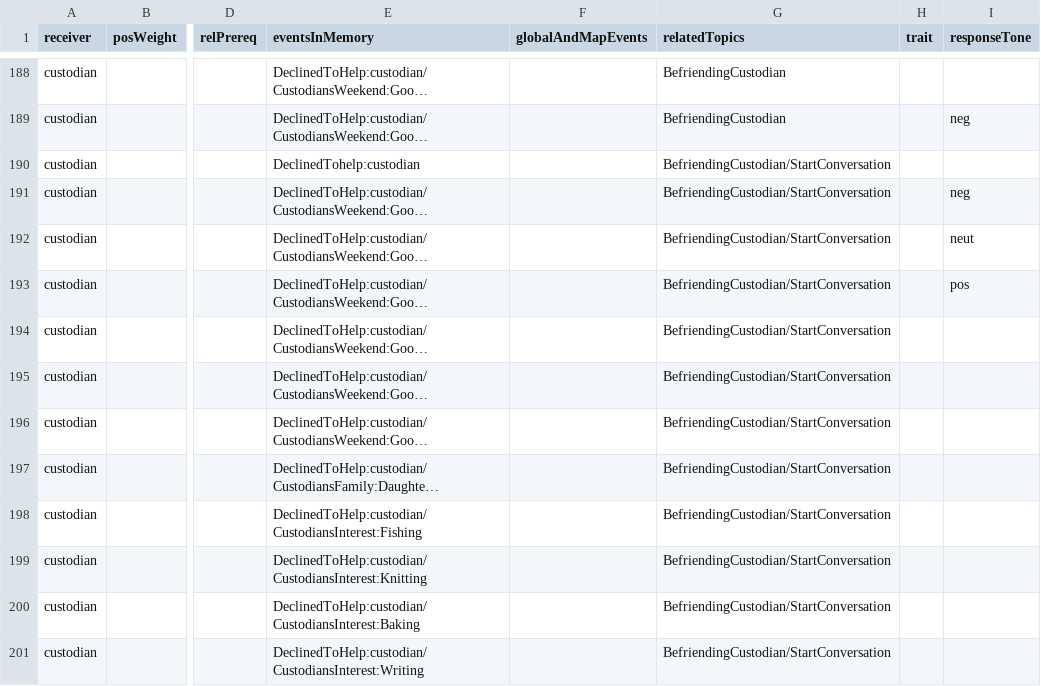
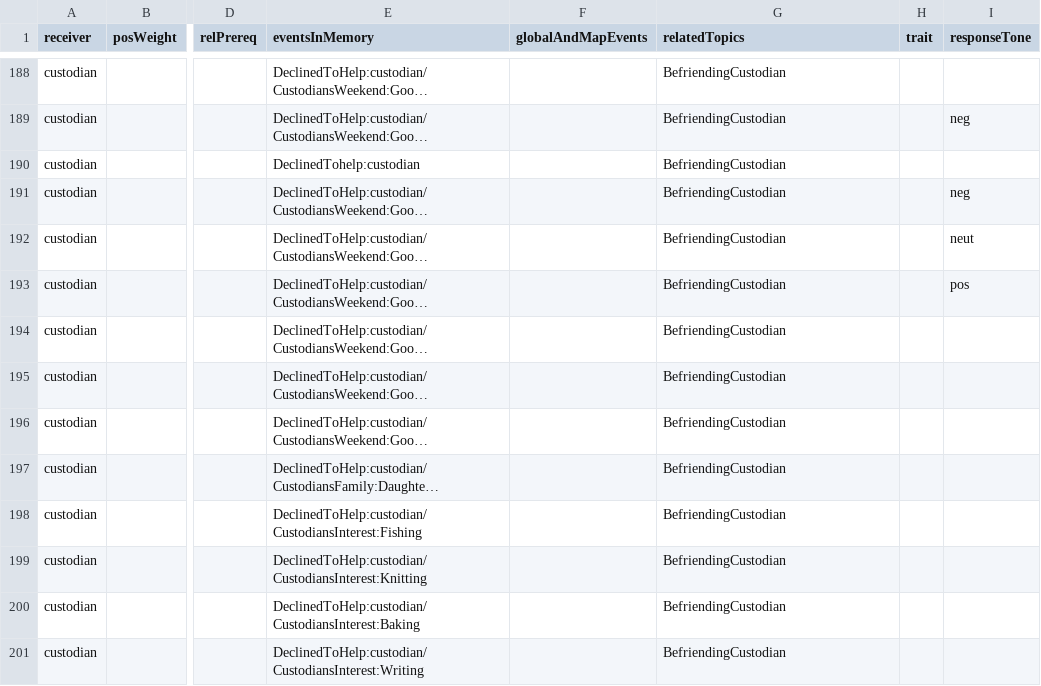
Before and after one commit to capacible/ay2023-2024-2nd-sem-cmsc-190-sp2-ccpapacible, a CSV file: Assets/Data/CSV/dialogue/dialoguePlayer.csv, drawn as a sheet; only a part is shown, gaps mark what is left out; long unchanged cells end in …; the diff covers the shown part only; the diff names each change by its address in the sheet, - before the commit and + after, or states it on an @@ line.

```diff
--- a/Assets/Data/CSV/dialogue/dialoguePlayer.csv
+++ b/Assets/Data/CSV/dialogue/dialoguePlayer.csv
-G190:G201 (relatedTopics): BefriendingCustodian/StartConversation
+G190:G201 (relatedTopics): BefriendingCustodian
```
Also changed, not shown: 40 edited cells elsewhere in this file, Assets/Data/CSV/allEvents.csv, Assets/Data/CSV/dialogue/dialogueJonathan.csv, 29 other files.
